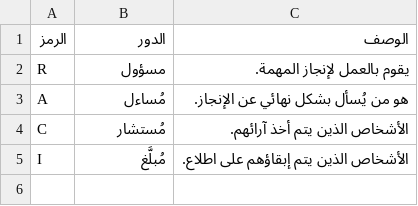
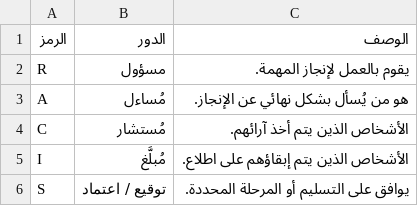
Before and after one commit to fakhruldeen/Tasleemat, a CSV file: forms/ar/04_التخطيط/06_الموارد/04_مصفوفة_تعيين_المسؤوليات_(RAM)/04_06_04_مصفوفة_تعيين_المسؤوليات_(RAM)_Key.csv, drawn as a sheet.

Commit message:
fix(forms): pre-populate Participation Key in RAM JSON schema and explicitly show RACI participation codes in matrix value array

```diff
--- a/forms/ar/04_التخطيط/06_الموارد/04_مصفوفة_تعيين_المسؤوليات_(RAM)/04_06_04_مصفوفة_تعيين_المسؤوليات_(RAM)_Key.csv
+++ b/forms/ar/04_التخطيط/06_الموارد/04_مصفوفة_تعيين_المسؤوليات_(RAM)/04_06_04_مصفوفة_تعيين_المسؤوليات_(RAM)_Key.csv
@@ -5 +5,2 @@ C,مُستشار,الأشخاص الذين يتم أخذ آرائهم.
 I,مُبلَّغ,الأشخاص الذين يتم إبقاؤهم على اطلاع.
+S,توقيع / اعتماد,يوافق على التسليم أو المرحلة المحددة.
```
Also changed, not shown: forms/04_Planning/06_Resource/04_Responsibility_Assignment_Matrix/04_06_04_Responsibility_Assignment_Matrix_Key.csv, 2 other files.
